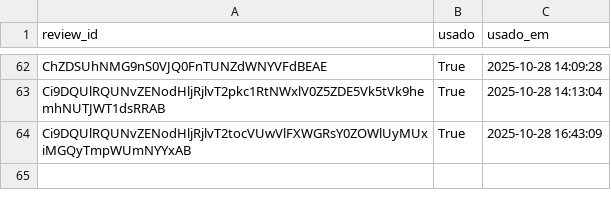
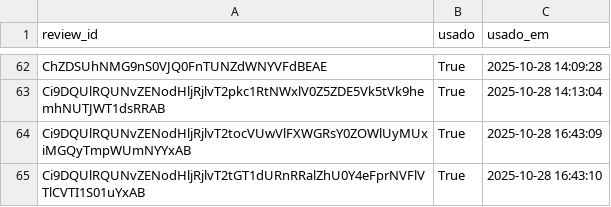
Before and after one commit to vnogueira-click/depoimentos_click, a CSV file: usados_state.csv, drawn as a sheet; only a part is shown, gaps mark what is left out; the diff names each change by its address in the sheet, - before the commit and + after, or states it on an @@ line.

Commit message:
feat(app): update usados_state

```diff
--- a/usados_state.csv
+++ b/usados_state.csv
+row 65: Ci9DQUlRQUNvZENodHljRjlvT2tGT1dURnRRalZhU0Y4eFprNVFlVTlCVTI1S01uYxAB | True | 2025-10-28 16:43:10
```
